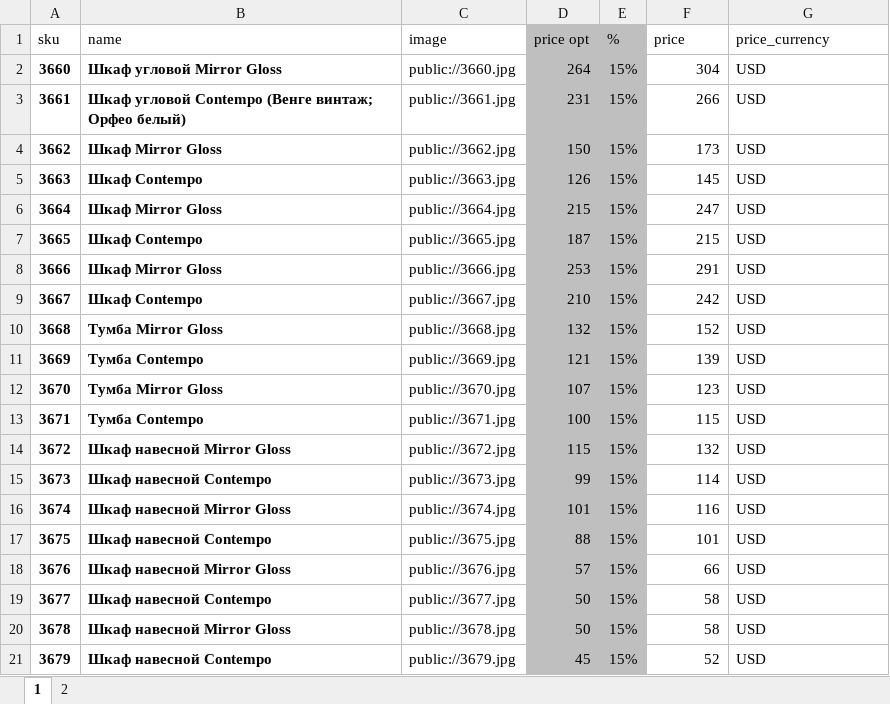
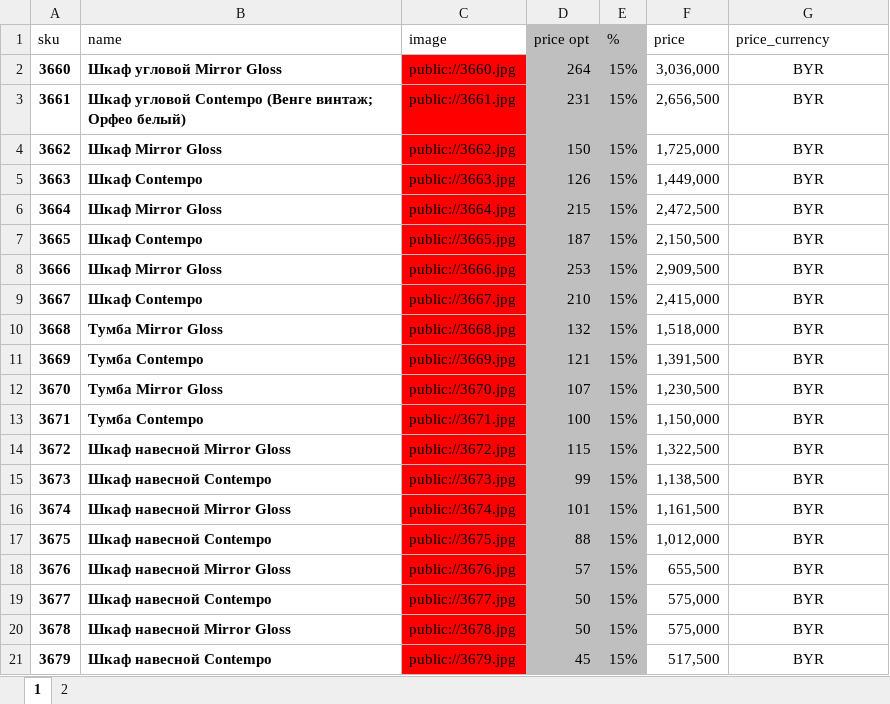
Before and after one commit to mikillin/mebelnow, an Excel workbook: Прайс на МОДУЛЬ Слонимдрев.xlsx, sheet 1, drawn as a sheet; values as stored, in another font and other column widths than the file's, no borders; the diff names each change by its address in the sheet, - before the commit and + after, or states it on an @@ line.

```diff
--- a/Прайс на МОДУЛЬ Слонимдрев.xlsx (sheet 1)
+++ b/Прайс на МОДУЛЬ Слонимдрев.xlsx (sheet 1)
-C2:C21 fill: none
+C2:C21 fill: #FF0000
-F2 (price): 304
+F2 (price): 3,036,000
-G2:G21 (price_currency): USD
+G2:G21 (price_currency): BYR
-G2:G21 alignment: left
+G2:G21 alignment: center
-F3 (price): 266
+F3 (price): 2,656,500
-F4 (price): 173
+F4 (price): 1,725,000
-F5 (price): 145
+F5 (price): 1,449,000
-F6 (price): 247
+F6 (price): 2,472,500
-F7 (price): 215
+F7 (price): 2,150,500
-F8 (price): 291
+F8 (price): 2,909,500
-F9 (price): 242
+F9 (price): 2,415,000
-F10 (price): 152
+F10 (price): 1,518,000
-F11 (price): 139
+F11 (price): 1,391,500
-F12 (price): 123
+F12 (price): 1,230,500
-F13 (price): 115
+F13 (price): 1,150,000
-F14 (price): 132
+F14 (price): 1,322,500
-F15 (price): 114
+F15 (price): 1,138,500
-F16 (price): 116
+F16 (price): 1,161,500
-F17 (price): 101
+F17 (price): 1,012,000
-F18 (price): 66
+F18 (price): 655,500
-F19:F20 (price): 58
+F19:F20 (price): 575,000
-F21 (price): 52
+F21 (price): 517,500
```
Also changed, not shown: КМК н-р для ванных август.xlsx, КМК с 01.08.xlsx, 6 other files.
